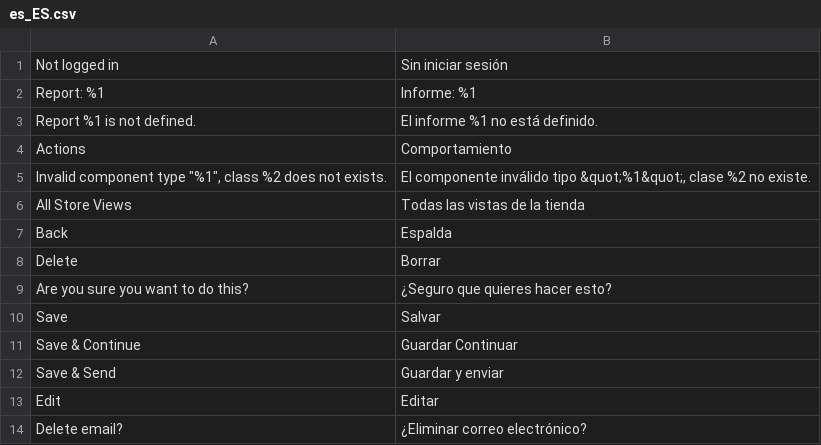
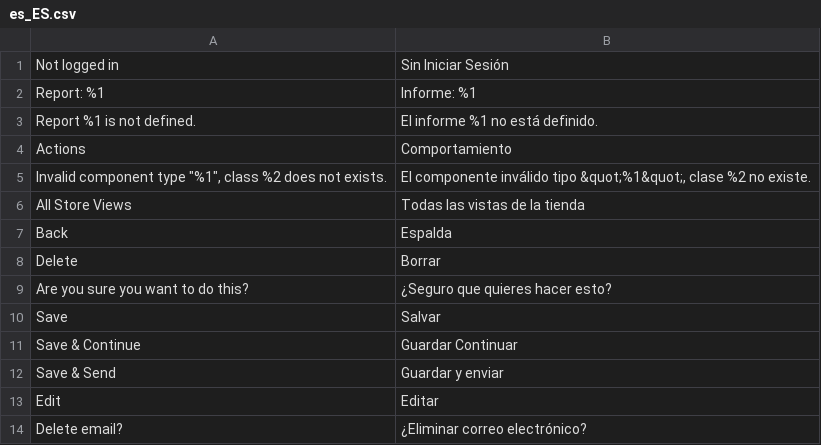
Before and after one commit to hanghua2017/icuracao-dev, a CSV file: app/code/Mirasvit/Report/i18n/es_ES.csv, drawn as a sheet.

```diff
--- a/app/code/Mirasvit/Report/i18n/es_ES.csv
+++ b/app/code/Mirasvit/Report/i18n/es_ES.csv
@@ -1,2 +1,2 @@
-"Not logged in","Sin iniciar sesión"
+"Not logged in","Sin Iniciar Sesión"
 "Report: %1","Informe: %1"
```
Also changed, not shown: app/design/frontend/Dyode/curacao/i18n/es_ES.csv, 4 other files.
